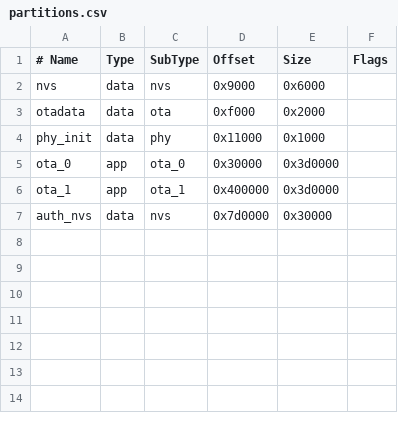
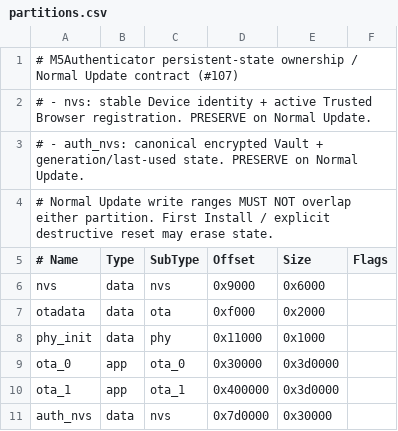
Before and after one commit to miso-develop/m5authenticator, a CSV file: firmware/partitions.csv, drawn as a sheet; the diff names each change by its address in the sheet, - before the commit and + after, or states it on an @@ line.

Commit message:
test(device): document persistent partition ownership for #107

```diff
--- a/firmware/partitions.csv
+++ b/firmware/partitions.csv
+row 1: # M5Authenticator persistent-state ownership / Normal Update contract (#107)
+row 2: # - nvs: stable Device identity + active Trusted Browser registration. PRESERVE on Normal Update.
+row 3: # - auth_nvs: canonical encrypted Vault + generation/last-used state. PRESERVE on Normal Update.
+row 4: # Normal Update write ranges MUST NOT overlap either partition. First Install / explicit destructive reset may erase state.
```
